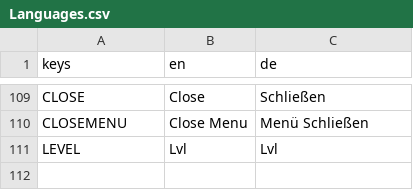
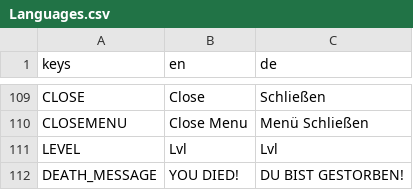
Before and after one commit to jensbeh/project-se-kassel-project-alpha, a CSV file: assets/language/Languages.csv, drawn as a sheet; only a part is shown, gaps mark what is left out; the diff names each change by its address in the sheet, - before the commit and + after, or states it on an @@ line.

Commit message:
feat: added player death

```diff
--- a/assets/language/Languages.csv
+++ b/assets/language/Languages.csv
+row 112: DEATH_MESSAGE | YOU DIED! | DU BIST GESTORBEN!
```
Also changed, not shown: 9 other files.
